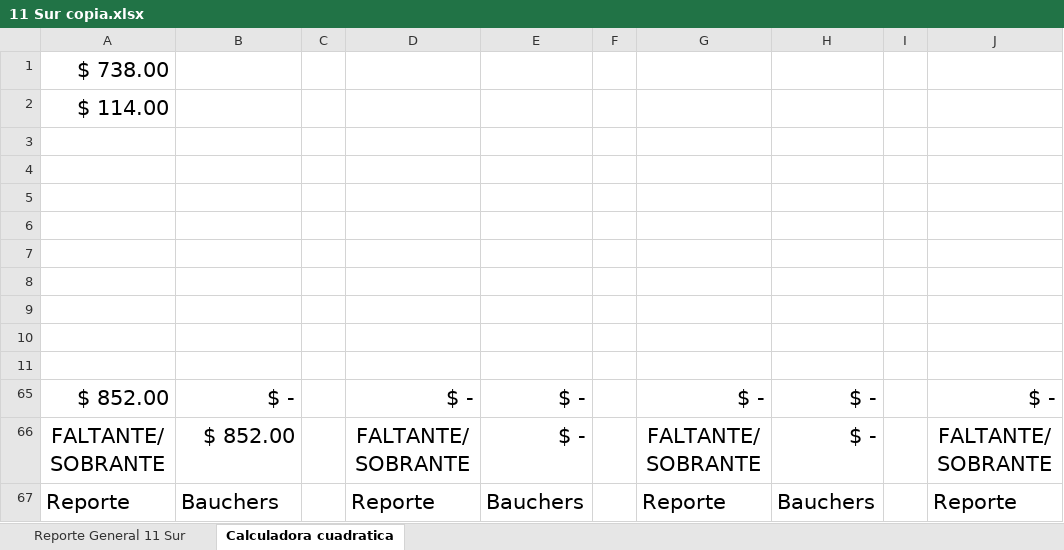
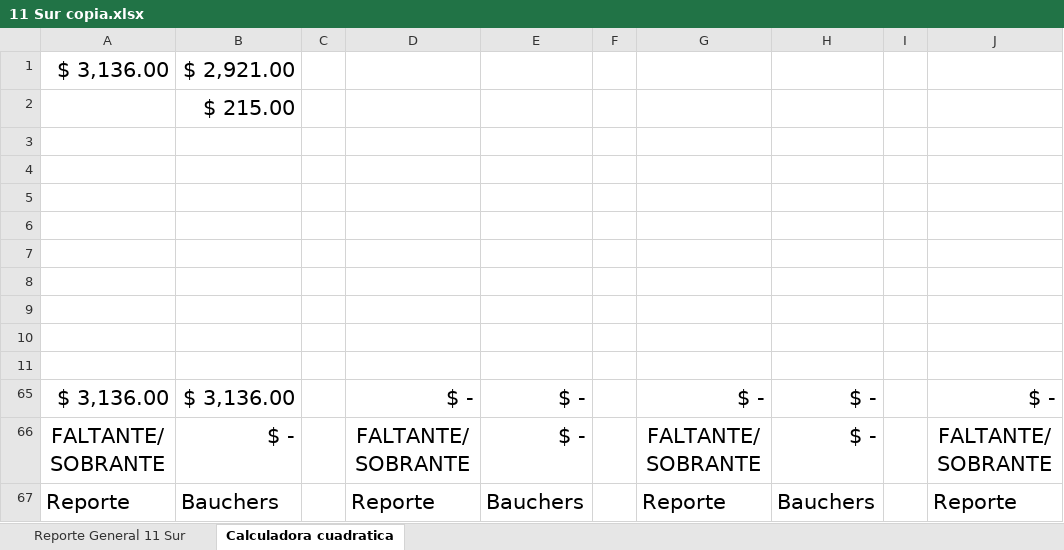
Before and after one commit to Hydra9999414/Cortes, an Excel workbook: 11 Sur/11 Sur copia.xlsx, sheet Calculadora cuadratica, drawn as a sheet; only a part is shown; values as stored, in another font and other column widths than the file's, no borders; removed rows and columns are numbered as before the commit, all else as after; rows hold the shown columns only; the diff names each change by its address in the sheet, - before the commit and + after, or states it on an @@ line.

```diff
--- a/11 Sur/11 Sur copia.xlsx (sheet Calculadora cuadratica)
+++ b/11 Sur/11 Sur copia.xlsx (sheet Calculadora cuadratica)
-row 1: $ 738.00
-row 2: $ 114.00
+row 1: $ 3,136.00 | $ 2,921.00
+row 2:  | $ 215.00
-A65: $ 852.00
+A65: $ 3,136.00
-B65: $ -
+B65: $ 3,136.00
-B66: $ 852.00
+B66: $ -
```
Also changed, not shown: sheet Reporte General 11 Sur, Obrador cortes 1.xlsx, 1 other file.
